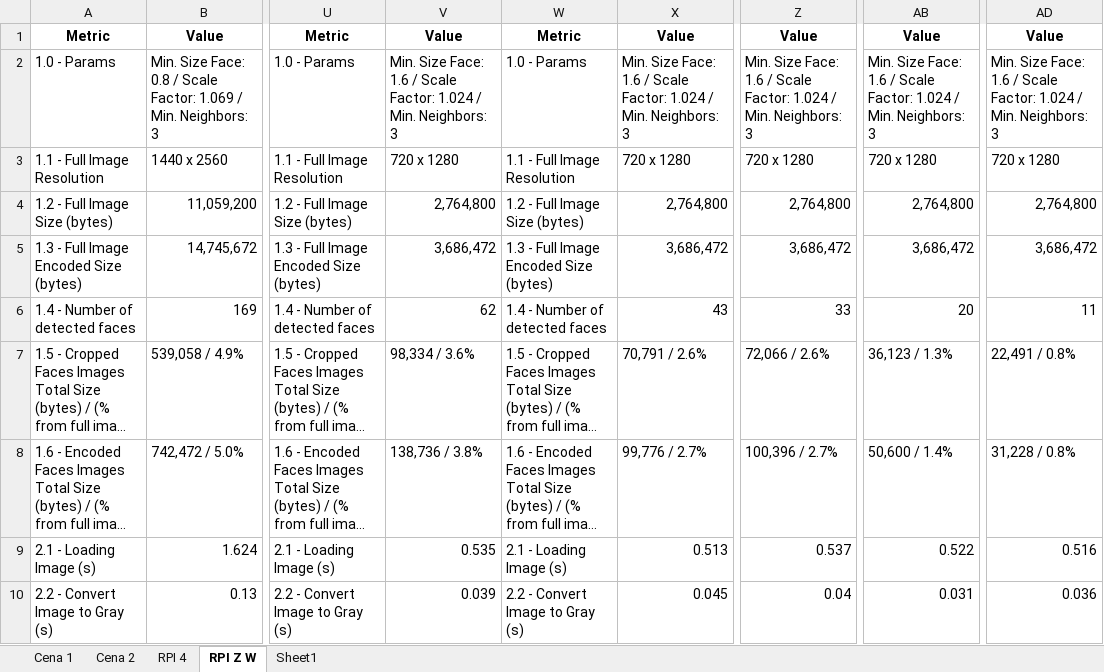
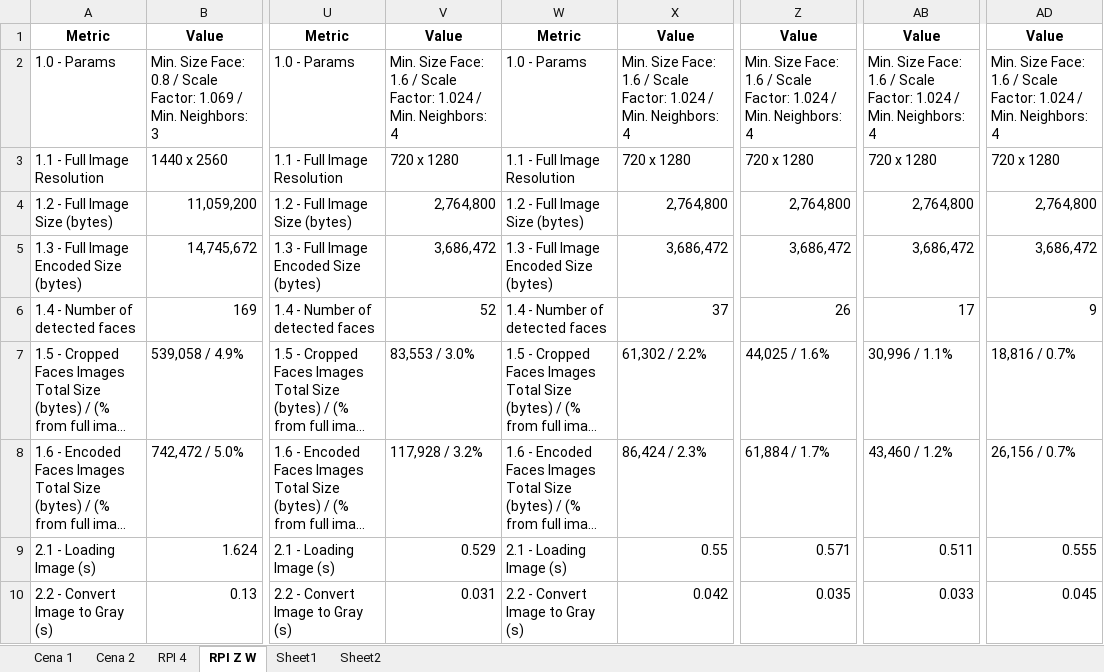
Before and after one commit to conradoad/tcc_ceca_ifes, an Excel workbook: Data.xlsx, sheet RPI Z W, drawn as a sheet; only a part is shown, gaps mark what is left out; long unchanged cells end in …; values as stored, in another font and other column widths than the file's, no borders; the diff covers the shown part only; the diff names each change by its address in the sheet, - before the commit and + after, or states it on an @@ line.

```diff
--- a/Data.xlsx (sheet RPI Z W)
+++ b/Data.xlsx (sheet RPI Z W)
+sheet tab: Sheet2
-V2: …Min. Neighbors: 3
+V2: …Min. Neighbors: 4
-X2: …Min. Neighbors: 3
+X2: …Min. Neighbors: 4
-Z2: …Min. Neighbors: 3
+Z2: …Min. Neighbors: 4
-AB2: …Min. Neighbors: 3
+AB2: …Min. Neighbors: 4
-AD2: …Min. Neighbors: 3
+AD2: …Min. Neighbors: 4
-V6: 62
+V6: 52
-X6: 43
+X6: 37
-Z6: 33
+Z6: 26
-AB6: 20
+AB6: 17
-AD6: 11
+AD6: 9
-V7: 98,334 / 3.6%
+V7: 83,553 / 3.0%
-X7: 70,791 / 2.6%
+X7: 61,302 / 2.2%
-Z7: 72,066 / 2.6%
+Z7: 44,025 / 1.6%
-AB7: 36,123 / 1.3%
+AB7: 30,996 / 1.1%
-AD7: 22,491 / 0.8%
+AD7: 18,816 / 0.7%
-V8: 138,736 / 3.8%
+V8: 117,928 / 3.2%
-X8: 99,776 / 2.7%
+X8: 86,424 / 2.3%
-Z8: 100,396 / 2.7%
+Z8: 61,884 / 1.7%
-AB8: 50,600 / 1.4%
+AB8: 43,460 / 1.2%
-AD8: 31,228 / 0.8%
+AD8: 26,156 / 0.7%
-V9: 0.535
+V9: 0.529
-X9: 0.513
+X9: 0.55
-Z9: 0.537
+Z9: 0.571
-AB9: 0.522
+AB9: 0.511
-AD9: 0.516
+AD9: 0.555
-V10: 0.039
+V10: 0.031
-X10: 0.045
+X10: 0.042
-Z10: 0.04
+Z10: 0.035
-AB10: 0.031
+AB10: 0.033
-AD10: 0.036
+AD10: 0.045
```
Also changed, not shown: 15 edited cells elsewhere in this sheet, sheet Cena 1, sheet Cena 2, hidden cells, 33 other files.
